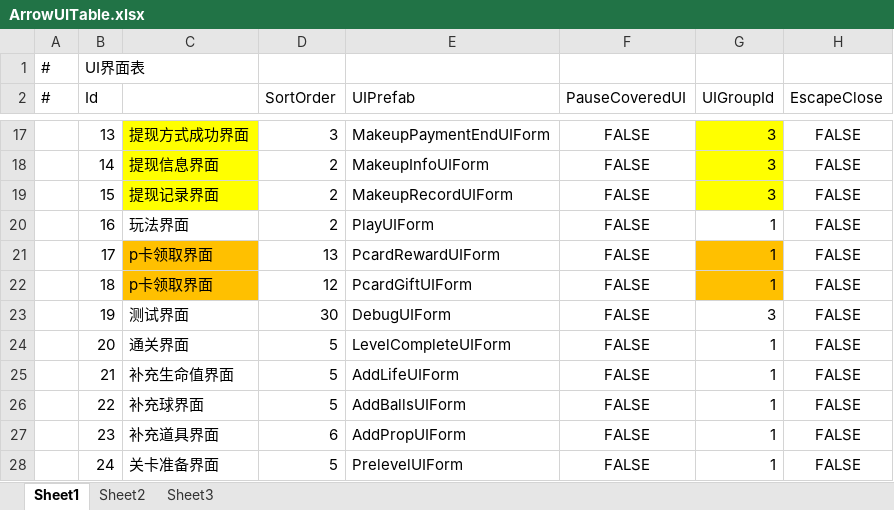
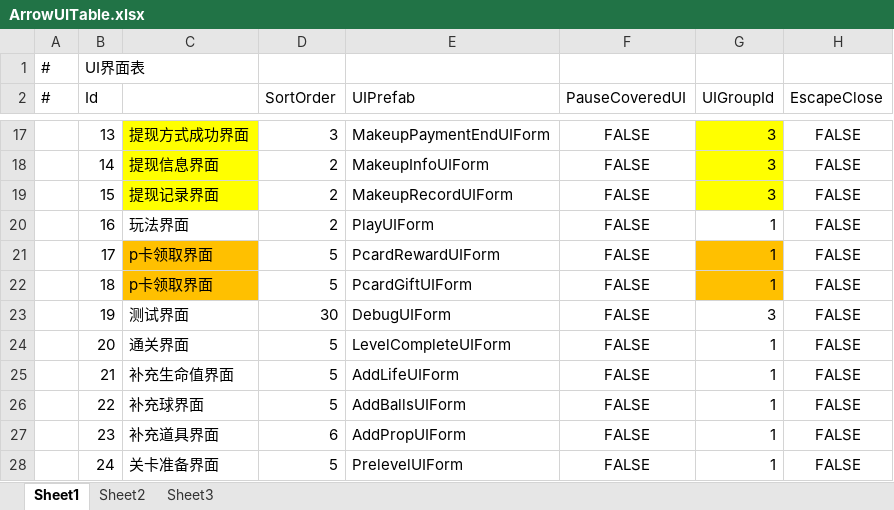
Before and after one commit to HoXoRo/smash, an Excel workbook: AAAGameData/DataTables/Core/ArrowUITable.xlsx, sheet Sheet1, drawn as a sheet; only a part is shown, gaps mark what is left out; values as stored, in another font and other column widths than the file's, no borders; the diff names each change by its address in the sheet, - before the commit and + after, or states it on an @@ line.

```diff
--- a/AAAGameData/DataTables/Core/ArrowUITable.xlsx (sheet Sheet1)
+++ b/AAAGameData/DataTables/Core/ArrowUITable.xlsx (sheet Sheet1)
-D21 (SortOrder): 13
+D21 (SortOrder): 5
-D22 (SortOrder): 12
+D22 (SortOrder): 5
```
Also changed, not shown: 2 other files.
